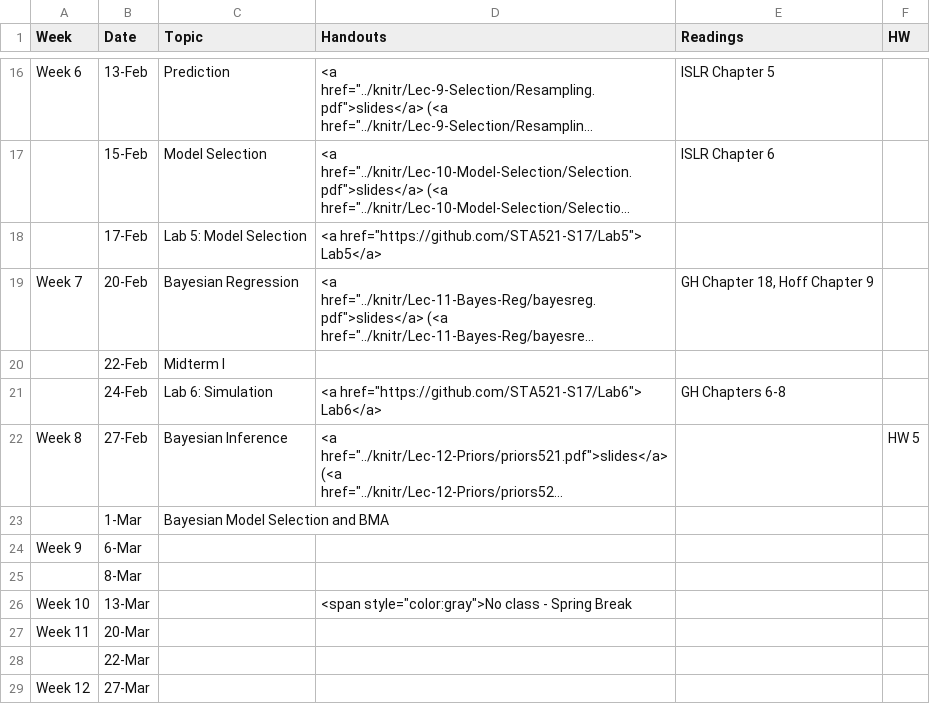
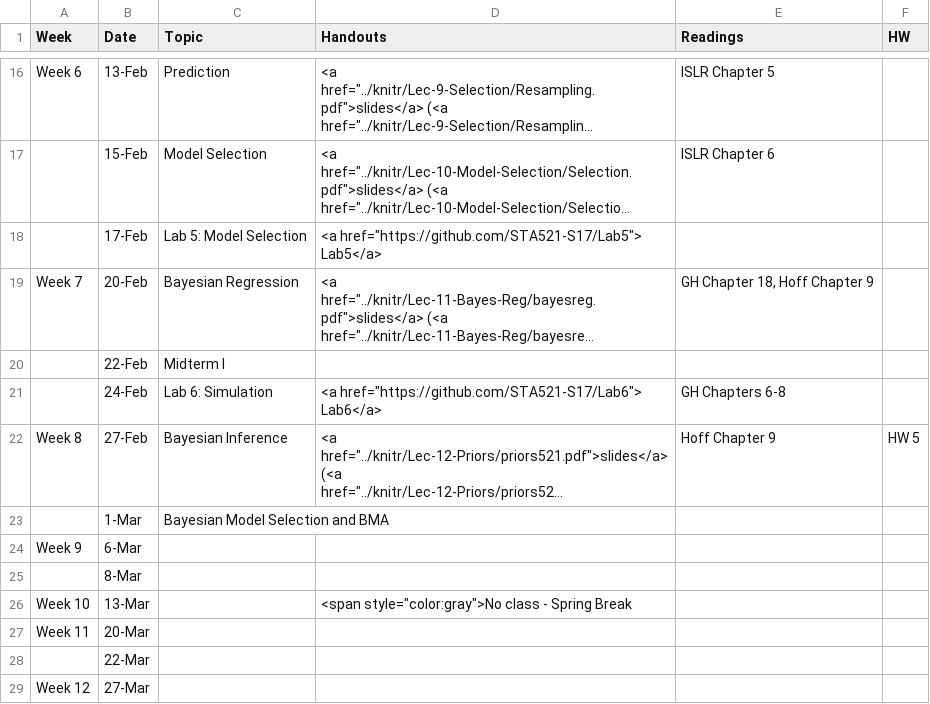
Before and after one commit to STA521-S17/sta521-S17-website, a CSV file: STA521_S17_web/_csv/schedule.csv, drawn as a sheet; only a part is shown, gaps mark what is left out; long unchanged cells end in …; the diff names each change by its address in the sheet, - before the commit and + after, or states it on an @@ line.

Commit message:
Update schedule

```diff
--- a/STA521_S17_web/_csv/schedule.csv
+++ b/STA521_S17_web/_csv/schedule.csv
-E22 (Readings): (empty)
+E22 (Readings): Hoff Chapter 9
```
